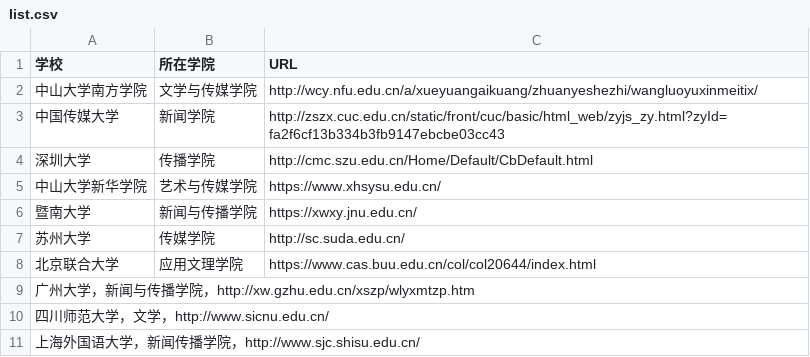
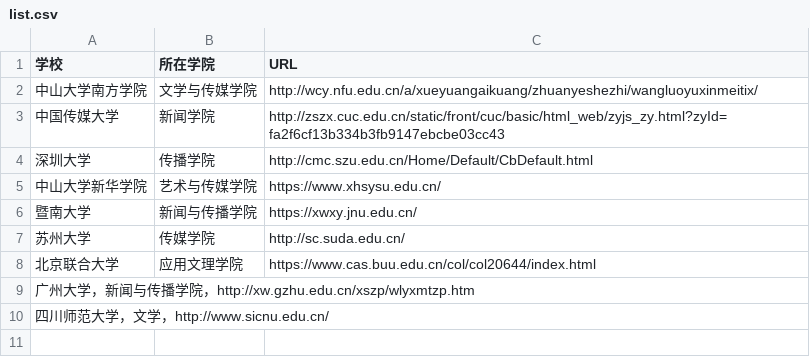
Before and after one commit to songjiahuiyyqx/work, a CSV file: list.csv, drawn as a sheet.

Commit message:
Revert "添加了一条信息，请求合并"

```diff
--- a/list.csv
+++ b/list.csv
@@ -10,2 +10 @@
 四川师范大学，文学，http://www.sicnu.edu.cn/
-上海外国语大学，新闻传播学院，http://www.sjc.shisu.edu.cn/
```
